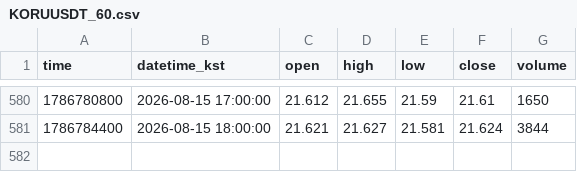
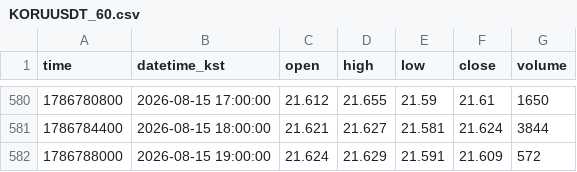
Before and after one commit to akfkajrmf1-debug/koru-data, a CSV file: data/KORUUSDT_60.csv, drawn as a sheet; only a part is shown, gaps mark what is left out; the diff names each change by its address in the sheet, - before the commit and + after, or states it on an @@ line.

```diff
--- a/data/KORUUSDT_60.csv
+++ b/data/KORUUSDT_60.csv
+row 582: 1786788000 | 2026-08-15 19:00:00 | 21.624 | 21.629 | 21.591 | 21.609 | 572
```
Also changed, not shown: data/KORUUSDT_15.csv, data/KORUUSDT_5.csv, 8 other files.
